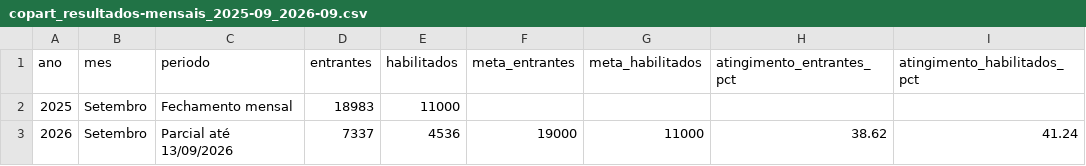
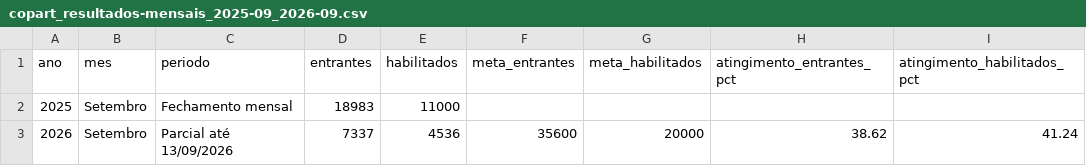
Before and after one commit to tools-wisemetrics/wise-metrics-binder-copart, a CSV file: raw/copart_resultados-mensais_2025-09_2026-09.csv, drawn as a sheet.

```diff
--- a/raw/copart_resultados-mensais_2025-09_2026-09.csv
+++ b/raw/copart_resultados-mensais_2025-09_2026-09.csv
@@ -2,2 +2,2 @@
 2025,Setembro,Fechamento mensal,18983,11000,,,,
-2026,Setembro,Parcial até 13/09/2026,7337,4536,19000,11000,38.62,41.24
+2026,Setembro,Parcial até 13/09/2026,7337,4536,35600,20000,38.62,41.24
```
Also changed, not shown: 6 other files.
